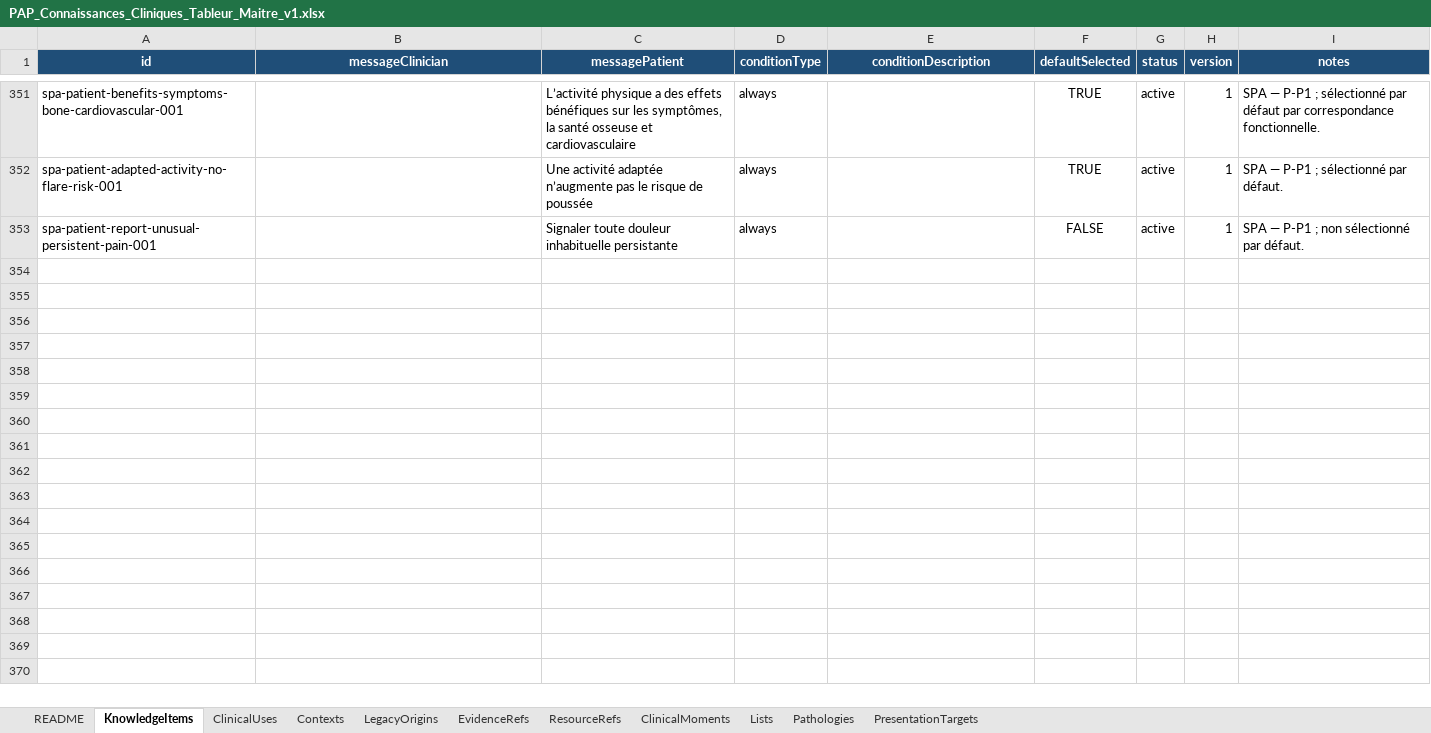
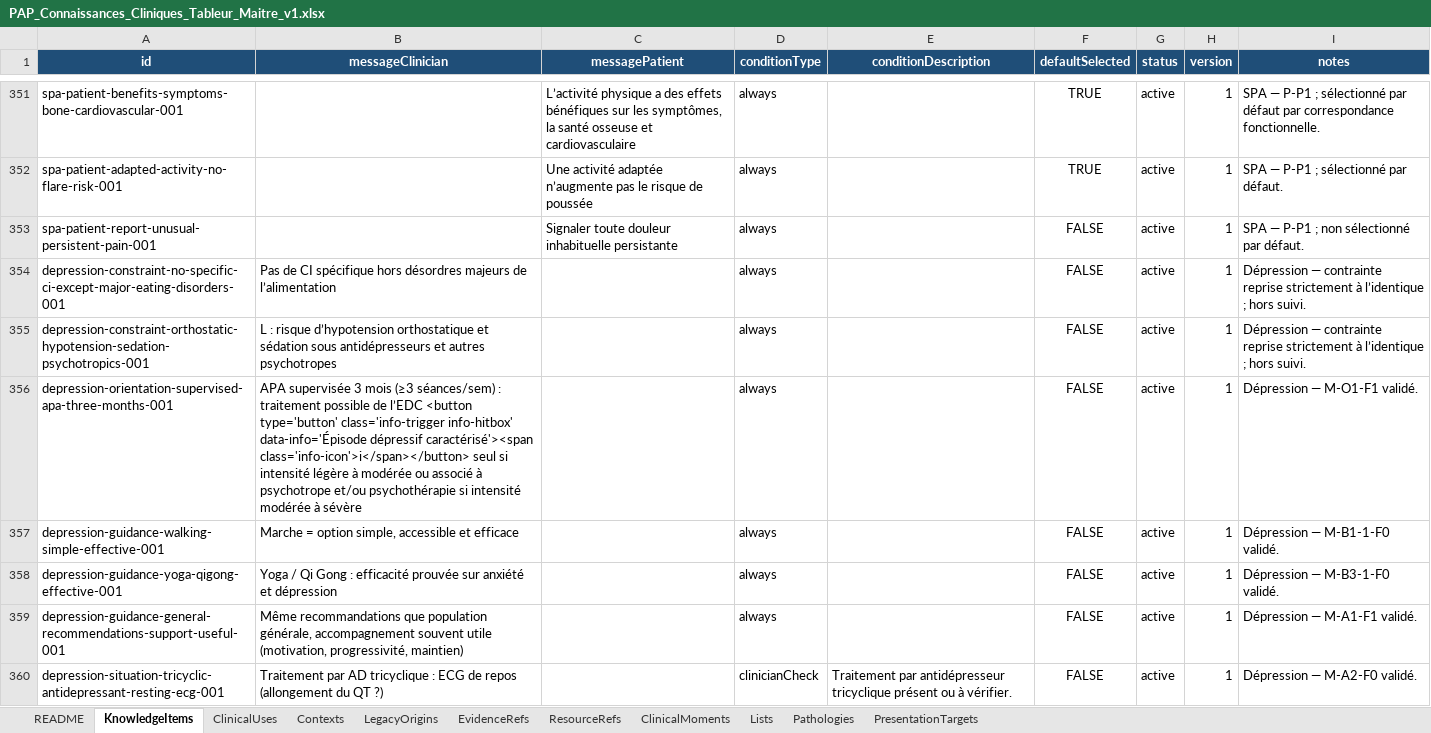
Before and after one commit to AbBe-web/PAP-Plateforme-dev, an Excel workbook: data/clinical-knowledge/PAP_Connaissances_Cliniques_Tableur_Maitre_v1.xlsx, sheet KnowledgeItems, drawn as a sheet; only a part is shown, gaps mark what is left out; values as stored, in another font and other column widths than the file's, no borders; table styles not drawn; the diff covers the shown part only; the diff names each change by its address in the sheet, - before the commit and + after, or states it on an @@ line.

Commit message:
feat(clinical-knowledge): add depression clinical knowledge

```diff
--- a/data/clinical-knowledge/PAP_Connaissances_Cliniques_Tableur_Maitre_v1.xlsx (sheet KnowledgeItems)
+++ b/data/clinical-knowledge/PAP_Connaissances_Cliniques_Tableur_Maitre_v1.xlsx (sheet KnowledgeItems)
+row 354: depression-constraint-no-specific-ci-except-major-eating-disorders-001 | Pas de CI spécifique hors désordres majeurs de l’alimentation |  | always |  | FALSE | active | 1 | Dépression — contrainte reprise strictement à l’identique ; hors suivi.
+row 355: depression-constraint-orthostatic-hypotension-sedation-psychotropics-001 | L : risque d’hypotension orthostatique et sédation sous antidépresseurs et autres psychotropes |  | always |  | FALSE | active | 1 | Dépression — contrainte reprise strictement à l’identique ; hors suivi.
+row 356: depression-orientation-supervised-apa-three-months-001 | APA supervisée 3 mois (≥3 séances/sem) : traitement possible de l’EDC <button type='button' class='info-trigger info-hitbox' data-info='Épisode dépressif caractérisé'><span class='info-icon'>i</span></button> seul si intensité légère à modérée ou associé à psychotrope et/ou psychothérapie si intensité modérée à sévère |  | always |  | FALSE | active | 1 | Dépression — M-O1-F1 validé.
+row 357: depression-guidance-walking-simple-effective-001 | Marche = option simple, accessible et efficace |  | always |  | FALSE | active | 1 | Dépression — M-B1-1-F0 validé.
+row 358: depression-guidance-yoga-qigong-effective-001 | Yoga / Qi Gong : efficacité prouvée sur anxiété et dépression |  | always |  | FALSE | active | 1 | Dépression — M-B3-1-F0 validé.
+row 359: depression-guidance-general-recommendations-support-useful-001 | Même recommandations que population générale, accompagnement souvent utile (motivation, progressivité, maintien) |  | always |  | FALSE | active | 1 | Dépression — M-A1-F1 validé.
+row 360: depression-situation-tricyclic-antidepressant-resting-ecg-001 | Traitement par AD tricyclique : ECG de repos (allongement du QT ?) |  | clinicianCheck | Traitement par antidépresseur tricyclique présent ou à vérifier. | FALSE | active | 1 | Dépression — M-A2-F0 validé.
```
Also changed, not shown: 7 added rows elsewhere in this sheet, sheet LegacyOrigins, sheet ClinicalUses, sheet Contexts, sheet PresentationTargets, sheet ClinicalMoments, sheet Pathologies, 1 other file.
